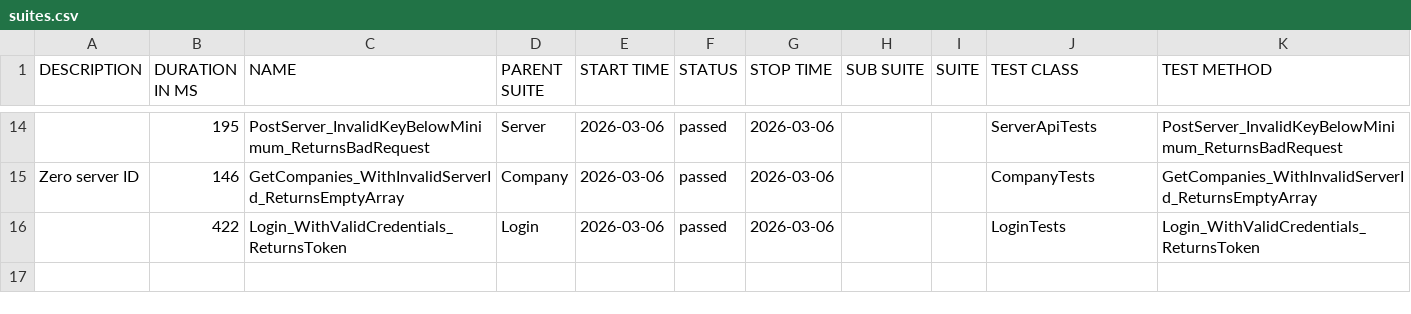
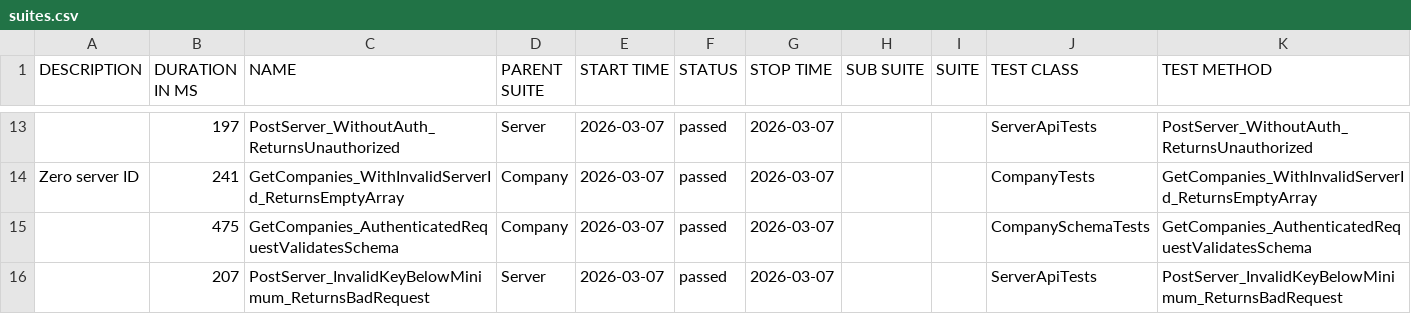
Before and after one commit to effiziente1/API_Testing, a CSV file: data/suites.csv, drawn as a sheet; only a part is shown, gaps mark what is left out; the diff covers the shown part only.

```diff
--- a/data/suites.csv
+++ b/data/suites.csv
@@ -15,4 +14,5 @@
-"","195","PostServer_InvalidKeyBelowMinimum_ReturnsBadRequest","Server","2026-03-06","passed","2026-03-06","","","ServerApiTests","PostServer_InvalidKeyBelowMinimum_ReturnsBadRequest"
-"Zero server ID
-","146","GetCompanies_WithInvalidServerId_ReturnsEmptyArray","Company","2026-03-06","passed","2026-03-06","","","CompanyTests","GetCompanies_WithInvalidServerId_ReturnsEmptyArray"
-"","422","Login_WithValidCredentials_ReturnsToken","Login","2026-03-06","passed","2026-03-06","","","LoginTests","Login_WithValidCredentials_ReturnsToken"
+"","197","PostServer_WithoutAuth_ReturnsUnauthorized","Server","2026-03-07","passed","2026-03-07","","","ServerApiTests","PostServer_WithoutAuth_ReturnsUnauthorized"
+"Zero server ID
+","241","GetCompanies_WithInvalidServerId_ReturnsEmptyArray","Company","2026-03-07","passed","2026-03-07","","","CompanyTests","GetCompanies_WithInvalidServerId_ReturnsEmptyArray"
+"","475","GetCompanies_AuthenticatedRequestValidatesSchema","Company","2026-03-07","passed","2026-03-07","","","CompanySchemaTests","GetCompanies_AuthenticatedRequestValidatesSchema"
+"","207","PostServer_InvalidKeyBelowMinimum_ReturnsBadRequest","Server","2026-03-07","passed","2026-03-07","","","ServerApiTests","PostServer_InvalidKeyBelowMinimum_ReturnsBadRequest"
```
Also changed, not shown: 4 added rows, 5 removed rows and 27 edited cells elsewhere in this file, 31 other files.
